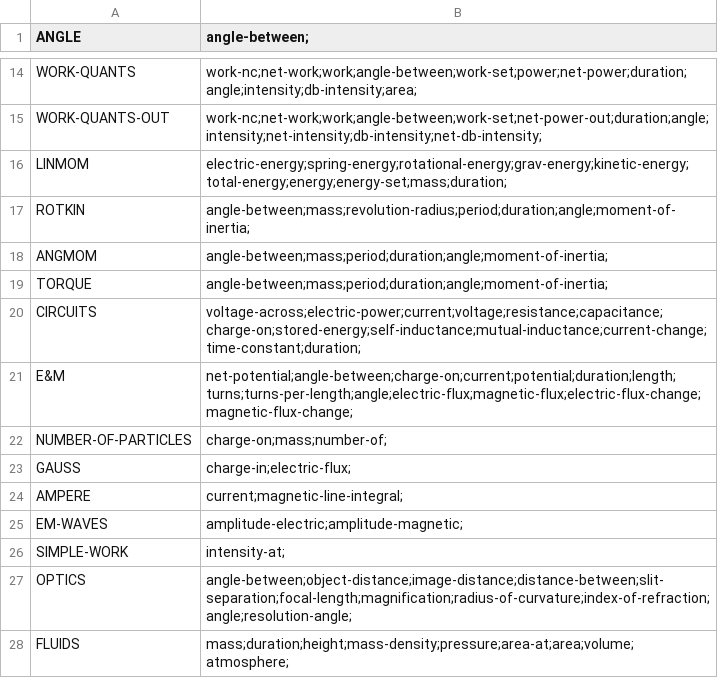
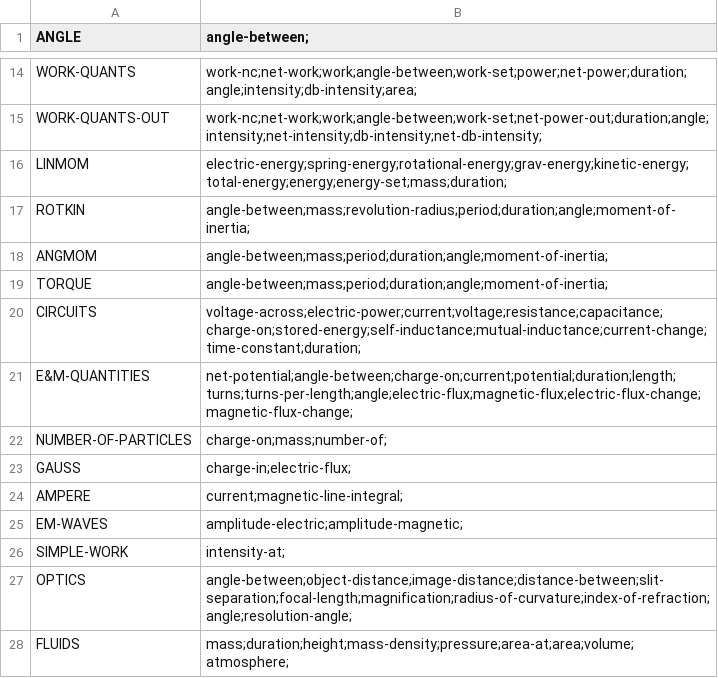
Before and after one commit to bvds/andes, a TSV file: KB/features.tsv, drawn as a sheet; only a part is shown, gaps mark what is left out.

Commit message:
add feature E&M-quantities to problems with feature E&M.

```diff
--- a/KB/features.tsv
+++ b/KB/features.tsv
@@ -20,3 +20,3 @@ TORQUE	angle-between;mass;period;duration;angle;moment-of-inertia;
 CIRCUITS	voltage-across;electric-power;current;voltage;resistance;capacitance;charge-on;stored-energy;self-inductance;mutual-inductance;current-change;time-constant;duration;
-E&M	net-potential;angle-between;charge-on;current;potential;duration;length;turns;turns-per-length;angle;electric-flux;magnetic-flux;electric-flux-change;magnetic-flux-change;
+E&M-QUANTITIES	net-potential;angle-between;charge-on;current;potential;duration;length;turns;turns-per-length;angle;electric-flux;magnetic-flux;electric-flux-change;magnetic-flux-change;
 NUMBER-OF-PARTICLES	charge-on;mass;number-of;
```
Also changed, not shown: 1 other file.
